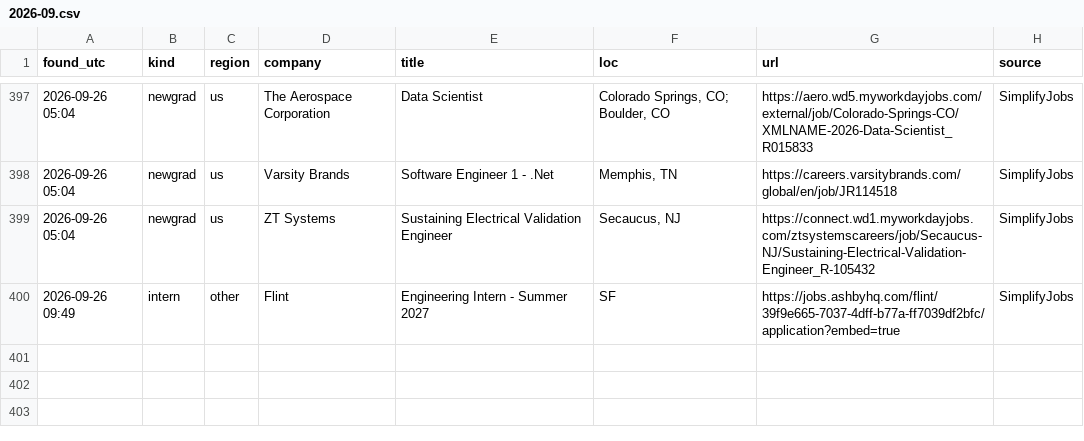
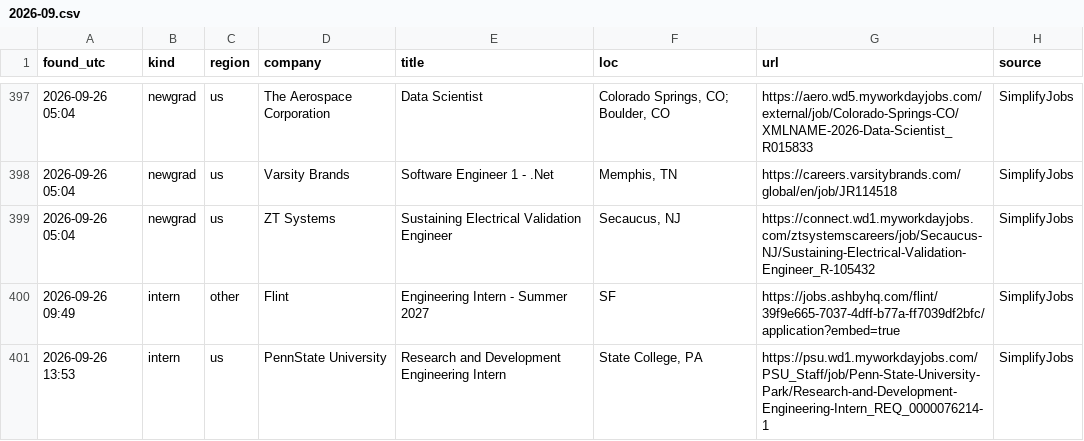
Before and after one commit to Isa-khan/job-watch, a CSV file: state/feed/2026-09.csv, drawn as a sheet; only a part is shown, gaps mark what is left out.

Commit message:
state 2026-09-26T13:53:58Z

```diff
--- a/state/feed/2026-09.csv
+++ b/state/feed/2026-09.csv
@@ -400 +400,2 @@ found_utc,kind,region,company,title,loc,url,source
 2026-09-26 09:49,intern,other,Flint,Engineering Intern - Summer 2027,SF,https://jobs.ashbyhq.com/flint/39f9e665-7037-4dff-b77a-ff7039df2bfc/application?embed=true,SimplifyJobs
+2026-09-26 13:53,intern,us,PennState University,Research and Development Engineering Intern,"State College, PA",https://psu.wd1.myworkdayjobs.com/PSU_Staff/job/Penn-State-University-Park/Research-and-Development-Engineering-Intern_REQ_0000076214-1,SimplifyJobs
```
Also changed, not shown: 1 other file.
